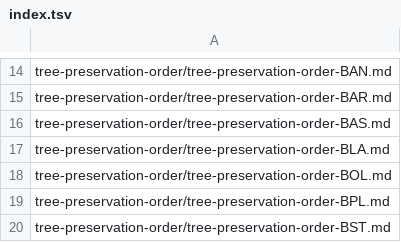
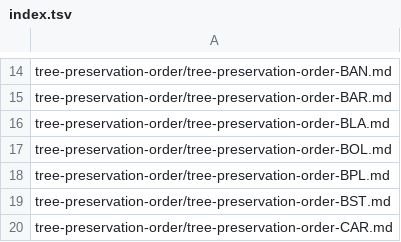
Before and after one commit to digital-land-attic/digital-land-collector, a TSV file: data/publication/index.tsv, drawn as a sheet; only a part is shown, gaps mark what is left out; the shorter side is filled out with more unchanged rows; the diff names each change by its address in the sheet, - before the commit and + after, or states it on an @@ line.

Commit message:
Found a tpo geojson dataset with no features.
Removed the offending publication. Added an exception
handler that allows process to proceed in case
anymore datasets like this crop up.

```diff
--- a/data/publication/index.tsv
+++ b/data/publication/index.tsv
-row 16: tree-preservation-order/tree-preservation-order-BAS.md
```
Also changed, not shown: 3 other files.
